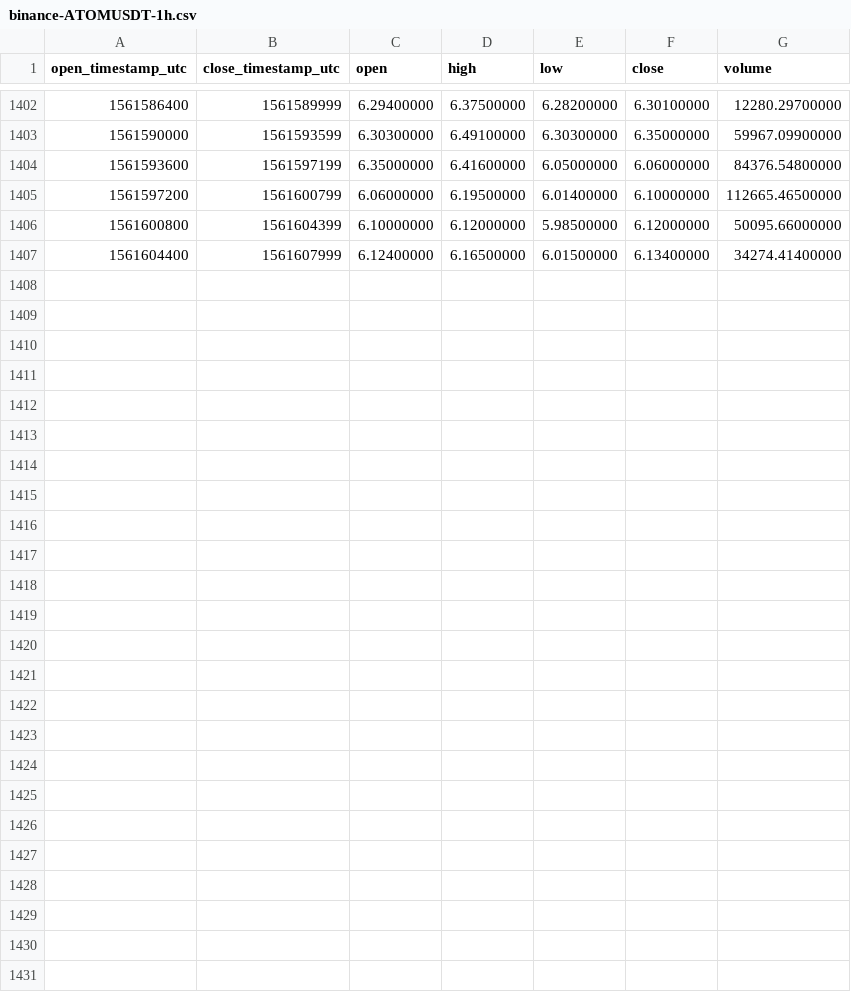
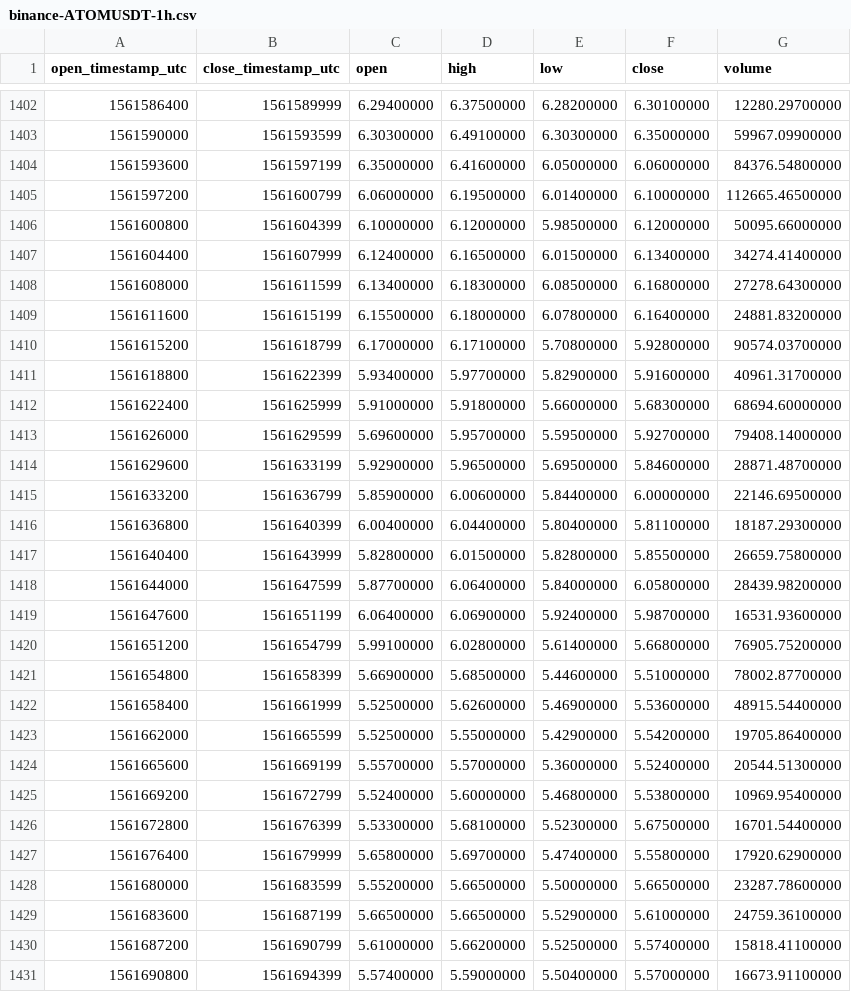
Before and after one commit to cryptobigbro/binance-ATOMUSDT, a CSV file: binance-ATOMUSDT-1h.csv, drawn as a sheet; only a part is shown, gaps mark what is left out; the diff names each change by its address in the sheet, - before the commit and + after, or states it on an @@ line.

Commit message:
Update OHLCV data.

```diff
--- a/binance-ATOMUSDT-1h.csv
+++ b/binance-ATOMUSDT-1h.csv
+row 1408: 1561608000 | 1561611599 | 6.13400000 | 6.18300000 | 6.08500000 | 6.16800000 | 27278.64300000
+row 1409: 1561611600 | 1561615199 | 6.15500000 | 6.18000000 | 6.07800000 | 6.16400000 | 24881.83200000
+row 1410: 1561615200 | 1561618799 | 6.17000000 | 6.17100000 | 5.70800000 | 5.92800000 | 90574.03700000
+row 1411: 1561618800 | 1561622399 | 5.93400000 | 5.97700000 | 5.82900000 | 5.91600000 | 40961.31700000
+row 1412: 1561622400 | 1561625999 | 5.91000000 | 5.91800000 | 5.66000000 | 5.68300000 | 68694.60000000
+row 1413: 1561626000 | 1561629599 | 5.69600000 | 5.95700000 | 5.59500000 | 5.92700000 | 79408.14000000
+row 1414: 1561629600 | 1561633199 | 5.92900000 | 5.96500000 | 5.69500000 | 5.84600000 | 28871.48700000
+row 1415: 1561633200 | 1561636799 | 5.85900000 | 6.00600000 | 5.84400000 | 6.00000000 | 22146.69500000
+row 1416: 1561636800 | 1561640399 | 6.00400000 | 6.04400000 | 5.80400000 | 5.81100000 | 18187.29300000
+row 1417: 1561640400 | 1561643999 | 5.82800000 | 6.01500000 | 5.82800000 | 5.85500000 | 26659.75800000
+row 1418: 1561644000 | 1561647599 | 5.87700000 | 6.06400000 | 5.84000000 | 6.05800000 | 28439.98200000
+row 1419: 1561647600 | 1561651199 | 6.06400000 | 6.06900000 | 5.92400000 | 5.98700000 | 16531.93600000
+row 1420: 1561651200 | 1561654799 | 5.99100000 | 6.02800000 | 5.61400000 | 5.66800000 | 76905.75200000
+row 1421: 1561654800 | 1561658399 | 5.66900000 | 5.68500000 | 5.44600000 | 5.51000000 | 78002.87700000
+row 1422: 1561658400 | 1561661999 | 5.52500000 | 5.62600000 | 5.46900000 | 5.53600000 | 48915.54400000
+row 1423: 1561662000 | 1561665599 | 5.52500000 | 5.55000000 | 5.42900000 | 5.54200000 | 19705.86400000
+row 1424: 1561665600 | 1561669199 | 5.55700000 | 5.57000000 | 5.36000000 | 5.52400000 | 20544.51300000
+row 1425: 1561669200 | 1561672799 | 5.52400000 | 5.60000000 | 5.46800000 | 5.53800000 | 10969.95400000
+row 1426: 1561672800 | 1561676399 | 5.53300000 | 5.68100000 | 5.52300000 | 5.67500000 | 16701.54400000
+row 1427: 1561676400 | 1561679999 | 5.65800000 | 5.69700000 | 5.47400000 | 5.55800000 | 17920.62900000
+row 1428: 1561680000 | 1561683599 | 5.55200000 | 5.66500000 | 5.50000000 | 5.66500000 | 23287.78600000
+row 1429: 1561683600 | 1561687199 | 5.66500000 | 5.66500000 | 5.52900000 | 5.61000000 | 24759.36100000
+row 1430: 1561687200 | 1561690799 | 5.61000000 | 5.66200000 | 5.52500000 | 5.57400000 | 15818.41100000
+row 1431: 1561690800 | 1561694399 | 5.57400000 | 5.59000000 | 5.50400000 | 5.57000000 | 16673.91100000
```
Also changed, not shown: binance-ATOMUSDT-1d.csv.
